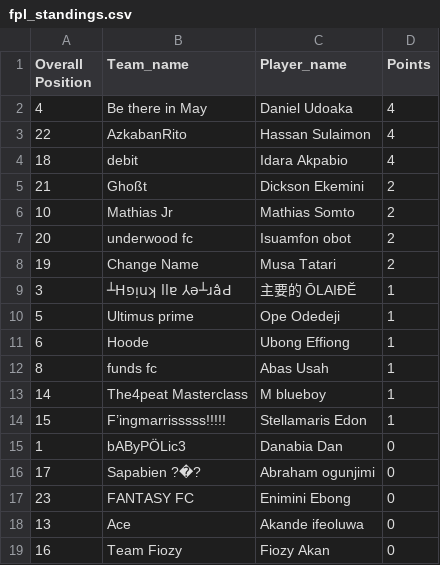
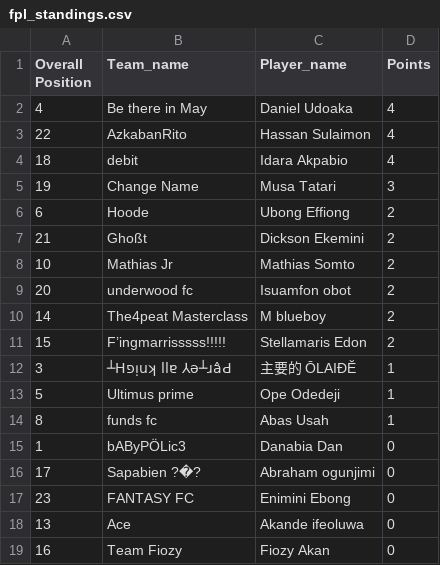
Before and after one commit to Coachsteveee/fpl, a CSV file: fpl_standings.csv, drawn as a sheet; only a part is shown; removed rows and columns are numbered as before the commit, all else as after; the diff names each change by its address in the sheet, - before the commit and + after, or states it on an @@ line.

Commit message:
Update FPL standings [2024-12-03 22:37:01]

```diff
--- a/fpl_standings.csv
+++ b/fpl_standings.csv
+row 5: 19 | Change Name | Musa Tatari | 3
+row 6: 6 | Hoode | Ubong Effiong | 2
-row 8: 19 | Change Name | Musa Tatari | 2
+row 10: 14 | The4peat Masterclass | M blueboy | 2
+row 11: 15 | F’ingmarrisssss!!!!! | Stellamaris Edon | 2
-row 11: 6 | Hoode | Ubong Effiong | 1
-row 13: 14 | The4peat Masterclass | M blueboy | 1
-row 14: 15 | F’ingmarrisssss!!!!! | Stellamaris Edon | 1
```
